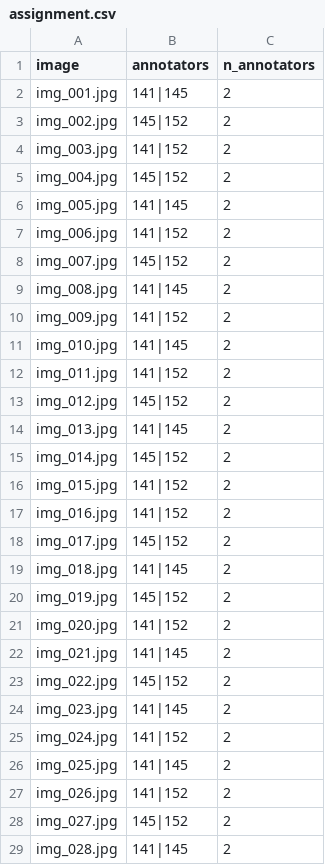
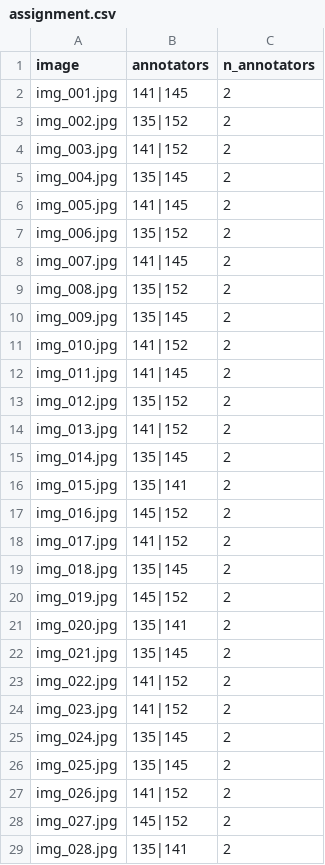
Before and after one commit to ThachDuc123/K5-L23-Day07-T025-Guideline-Taxonomy-QC, a CSV file: submission/qc/assignment.csv, drawn as a sheet; only a part is shown; the diff covers the shown part only.

Commit message:
Them thanh vien Pham Huynh (ma 135), chia lai anh 4 nguoi va chia deu cong viec
- TEAM.md, README: them thanh vien 135, nhom 4 nguoi (K=2, moi nguoi 20 anh)
- Chia lai anh: split_assign.py --members 135,141,145,152 (seed 42)
- PHAN_CONG.md: chia viec deu theo tung pha thay vi theo vai tro
- Them guideline_135.md va individual_notes/135.md

```diff
--- a/submission/qc/assignment.csv
+++ b/submission/qc/assignment.csv
@@ -2,28 +2,28 @@ image,annotators,n_annotators
 img_001.jpg,141|145,2
-img_002.jpg,145|152,2
+img_002.jpg,135|152,2
 img_003.jpg,141|152,2
-img_004.jpg,145|152,2
+img_004.jpg,135|145,2
 img_005.jpg,141|145,2
-img_006.jpg,141|152,2
-img_007.jpg,145|152,2
-img_008.jpg,141|145,2
-img_009.jpg,141|152,2
-img_010.jpg,141|145,2
-img_011.jpg,141|152,2
-img_012.jpg,145|152,2
-img_013.jpg,141|145,2
-img_014.jpg,145|152,2
-img_015.jpg,141|152,2
-img_016.jpg,141|152,2
-img_017.jpg,145|152,2
-img_018.jpg,141|145,2
+img_006.jpg,135|152,2
+img_007.jpg,141|145,2
+img_008.jpg,135|152,2
+img_009.jpg,135|145,2
+img_010.jpg,141|152,2
+img_011.jpg,141|145,2
+img_012.jpg,135|152,2
+img_013.jpg,141|152,2
+img_014.jpg,135|145,2
+img_015.jpg,135|141,2
+img_016.jpg,145|152,2
+img_017.jpg,141|152,2
+img_018.jpg,135|145,2
 img_019.jpg,145|152,2
-img_020.jpg,141|152,2
-img_021.jpg,141|145,2
-img_022.jpg,145|152,2
-img_023.jpg,141|145,2
-img_024.jpg,141|152,2
-img_025.jpg,141|145,2
+img_020.jpg,135|141,2
+img_021.jpg,135|145,2
+img_022.jpg,141|152,2
+img_023.jpg,141|152,2
+img_024.jpg,135|145,2
+img_025.jpg,135|145,2
 img_026.jpg,141|152,2
 img_027.jpg,145|152,2
-img_028.jpg,141|145,2
+img_028.jpg,135|141,2
```
Also changed, not shown: 8 edited cells elsewhere in this file, 9 other files.
